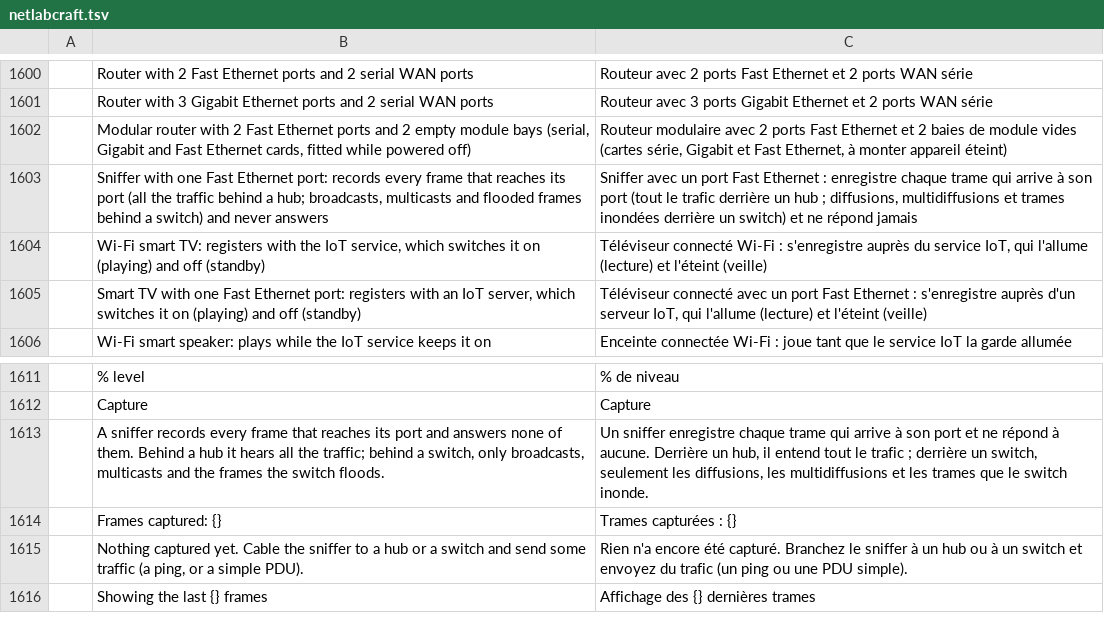
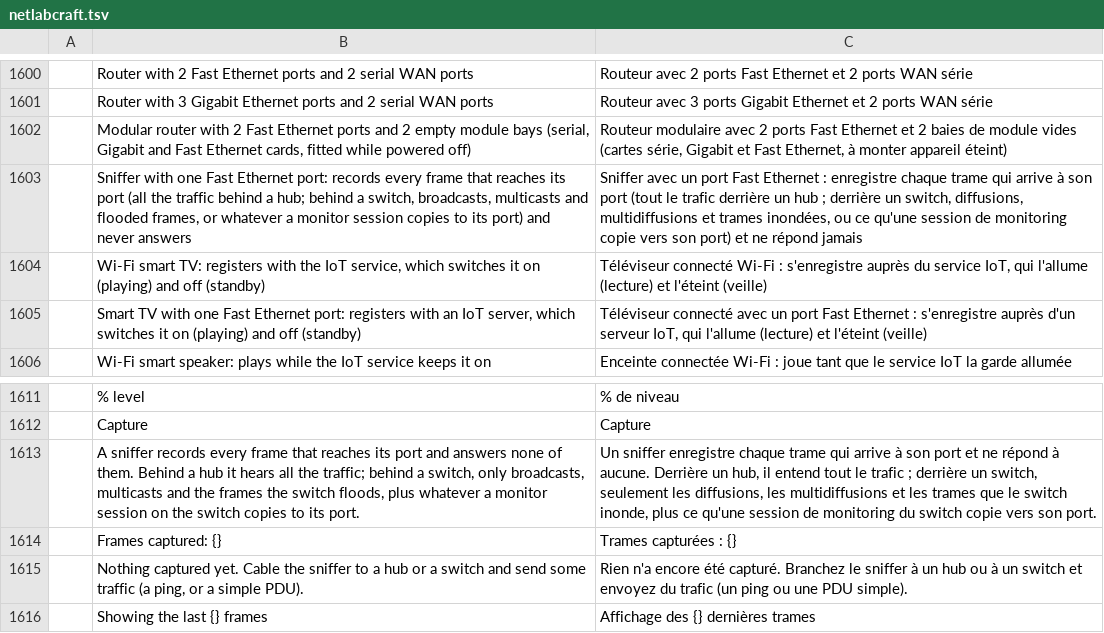
Before and after one commit to ayozetr/netlabcraft, a TSV file: locales/fr/netlabcraft.tsv, drawn as a sheet; only a part is shown, gaps mark what is left out; the diff names each change by its address in the sheet, - before the commit and + after, or states it on an @@ line.

```diff
--- a/locales/fr/netlabcraft.tsv
+++ b/locales/fr/netlabcraft.tsv
-B1603: …a hub; broadcasts, multicasts and flooded frames behind a switch) and never…
+B1603: …a hub; behind a switch, broadcasts, multicasts and flooded frames, or whatever a monitor session copies to its port) and never…
-C1603: …hub ; diffusions, multidiffusions et trames inondées derrière un switch) et ne…
+C1603: …hub ; derrière un switch, diffusions, multidiffusions et trames inondées, ou ce qu'une session de monitoring copie vers son port) et ne…
-B1613: …the switch floods.
+B1613: …the switch floods, plus whatever a monitor session on the switch copies to its port.
-C1613: …le switch inonde.
+C1613: …le switch inonde, plus ce qu'une session de monitoring du switch copie vers son port.
```
Also changed, not shown: locales/de/netlabcraft.tsv, locales/es/netlabcraft.tsv, 35 other files.
